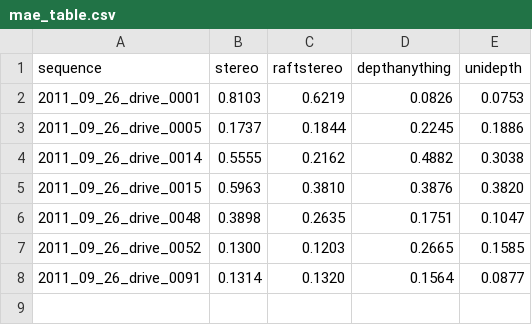
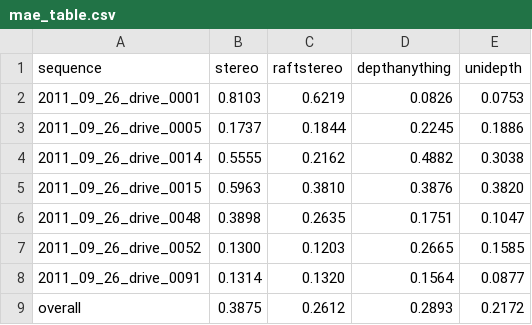
Before and after one commit to mpbuyer/kitti-depth-comparison, a CSV file: mae_table.csv, drawn as a sheet; the diff names each change by its address in the sheet, - before the commit and + after, or states it on an @@ line.

```diff
--- a/mae_table.csv
+++ b/mae_table.csv
+row 9: overall | 0.3875 | 0.2612 | 0.2893 | 0.2172
```
Also changed, not shown: 3 other files.
